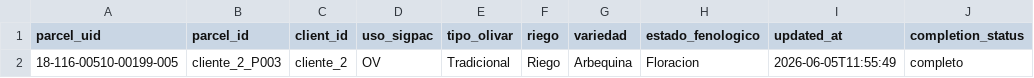
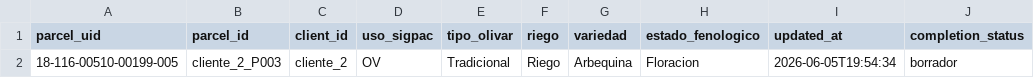
Before and after one commit to Thiiago14/RAIN_OLIVAR, a CSV file: data/client_inputs/cliente_2_farmer_inputs.csv, drawn as a sheet.

```diff
--- a/data/client_inputs/cliente_2_farmer_inputs.csv
+++ b/data/client_inputs/cliente_2_farmer_inputs.csv
@@ -1,2 +1,2 @@
 parcel_uid;parcel_id;client_id;uso_sigpac;tipo_olivar;riego;variedad;estado_fenologico;updated_at;completion_status
-18-116-00510-00199-005;cliente_2_P003;cliente_2;OV;Tradicional;Riego;Arbequina;Floracion;2026-06-05T11:55:49;completo
+18-116-00510-00199-005;cliente_2_P003;cliente_2;OV;Tradicional;Riego;Arbequina;Floracion;2026-06-05T19:54:34;borrador
```
Also changed, not shown: data/client_inputs/cliente_1_farmer_inputs.csv, data/enriched/cliente_1_input_enriched.csv, 17 other files.
